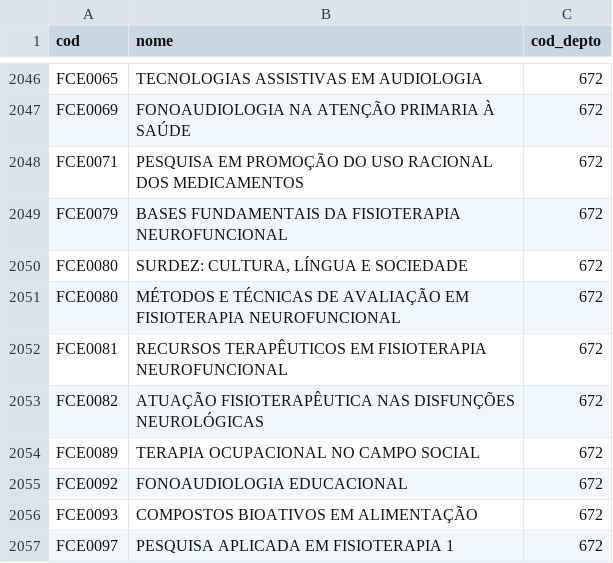
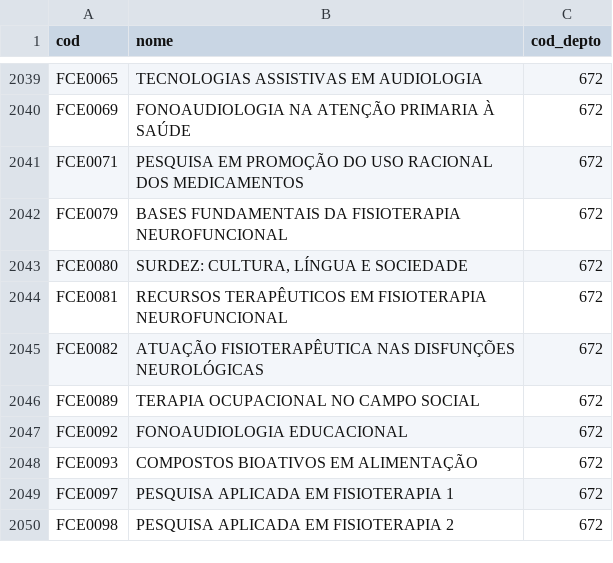
Before and after one commit to leorb99/Projeto_BD, a CSV file: data/2023.1/disciplinas_2023-1.csv, drawn as a sheet; only a part is shown, gaps mark what is left out; the shorter side is filled out with more unchanged rows; the diff covers the shown part only.

```diff
--- a/data/2023.1/disciplinas_2023-1.csv
+++ b/data/2023.1/disciplinas_2023-1.csv
@@ -2050,3 +2043,2 @@ FCE0079,BASES FUNDAMENTAIS DA FISIOTERAPIA NEUROFUNCIONAL,672
 FCE0080,"SURDEZ: CULTURA, LÍNGUA E SOCIEDADE",672
-FCE0080,MÉTODOS E TÉCNICAS DE AVALIAÇÃO EM FISIOTERAPIA NEUROFUNCIONAL,672
 FCE0081,RECURSOS TERAPÊUTICOS EM FISIOTERAPIA NEUROFUNCIONAL,672
```
Also changed, not shown: 9 removed rows and 1 edited cell elsewhere in this file, 48 other files.
